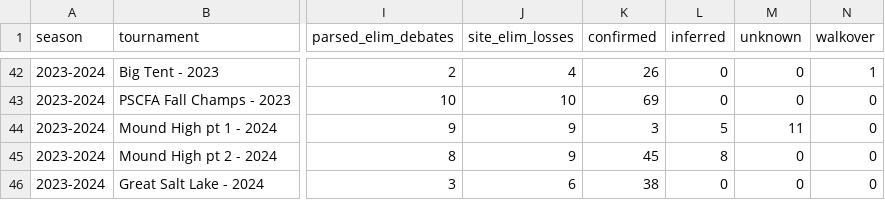
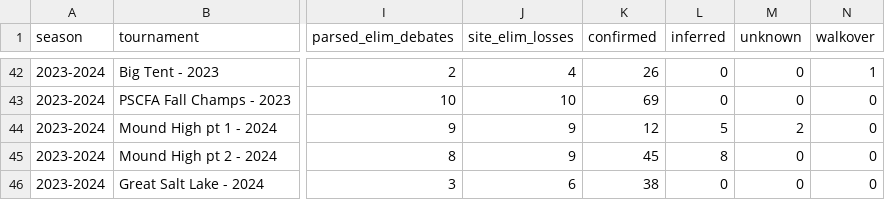
Before and after one commit to paulicydebate/NPTE-Rankings, a CSV file: tools/h2h/coverage.csv, drawn as a sheet; only a part is shown, gaps mark what is left out; the diff names each change by its address in the sheet, - before the commit and + after, or states it on an @@ line.

```diff
--- a/tools/h2h/coverage.csv
+++ b/tools/h2h/coverage.csv
-K44 (confirmed): 3
+K44 (confirmed): 12
-M44 (unknown): 11
+M44 (unknown): 2
```
Also changed, not shown: tools/h2h/inputs/mound_high_pt1_2024_matchups.csv, tools/h2h/validation.csv, 6 other files.
